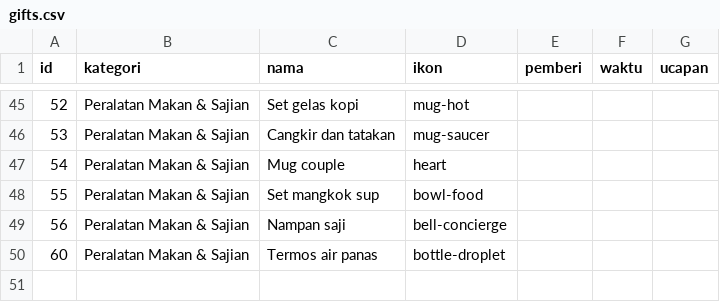
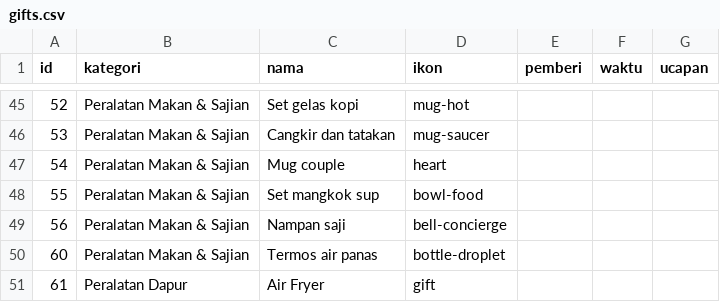
Before and after one commit to gift-wedding-juve-tata/gift-wedding-juve-tata.github.io, a CSV file: data/gifts.csv, drawn as a sheet; only a part is shown, gaps mark what is left out.

Commit message:
➕ Tambah Air Fryer

```diff
--- a/data/gifts.csv
+++ b/data/gifts.csv
@@ -50 +50,2 @@ id,kategori,nama,ikon,pemberi,waktu,ucapan
 60,Peralatan Makan & Sajian,Termos air panas,bottle-droplet,,,
+61,Peralatan Dapur,Air Fryer,gift,,,
```
